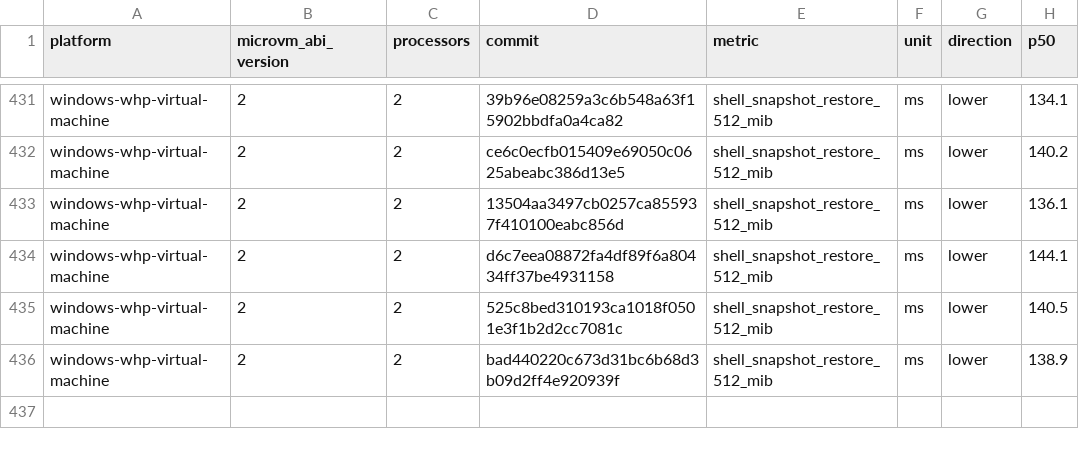
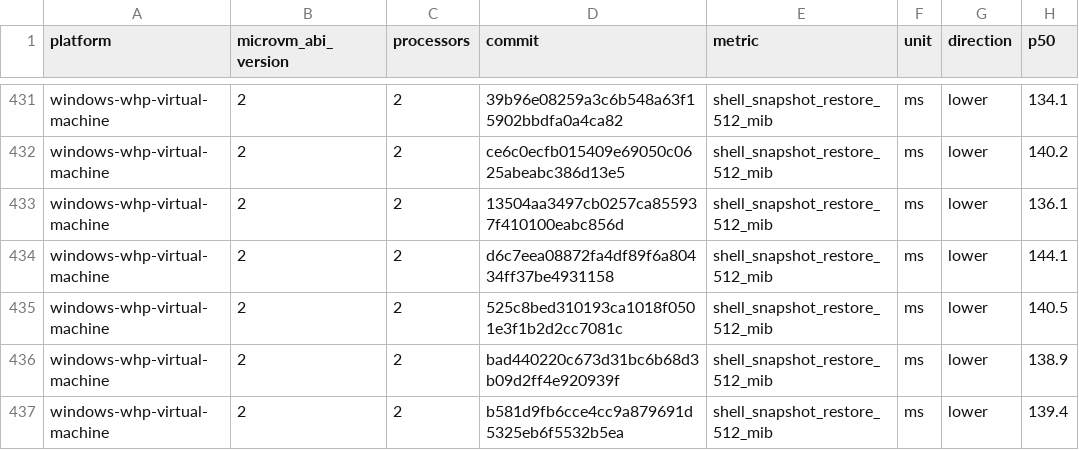
Before and after one commit to microsoft/nvx, a CSV file: data/windows-whp-virtual-machine-microvm-v2-2vcpu.csv, drawn as a sheet; only a part is shown, gaps mark what is left out.

```diff
--- a/data/windows-whp-virtual-machine-microvm-v2-2vcpu.csv
+++ b/data/windows-whp-virtual-machine-microvm-v2-2vcpu.csv
@@ -436 +436,2 @@ windows-whp-virtual-machine,2,2,525c8bed310193ca1018f0501e3f1b2d2cc7081c,shell_s
 windows-whp-virtual-machine,2,2,bad440220c673d31bc6b68d3b09d2ff4e920939f,shell_snapshot_restore_512_mib,ms,lower,138.9
+windows-whp-virtual-machine,2,2,b581d9fb6cce4cc9a879691d5325eb6f5532b5ea,shell_snapshot_restore_512_mib,ms,lower,139.4
```
Also changed, not shown: data/linux-kvm-virtual-machine-microvm-v2-2vcpu.csv, data/linux-mshv-virtual-machine-microvm-v2-2vcpu.csv, 9 other files.
